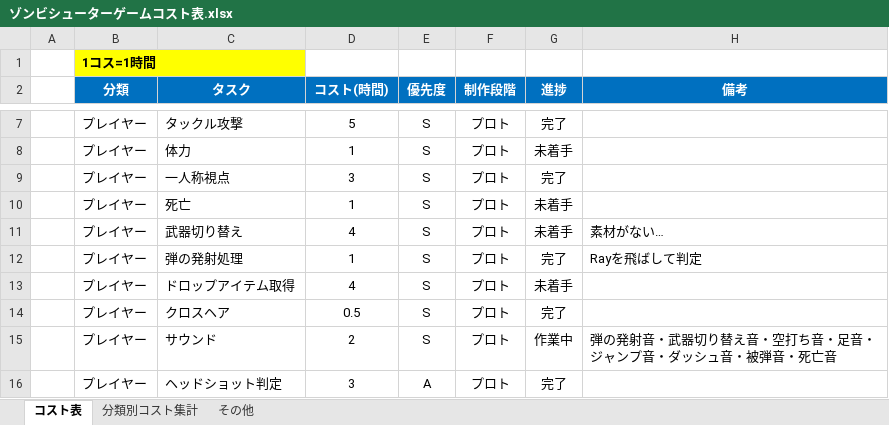
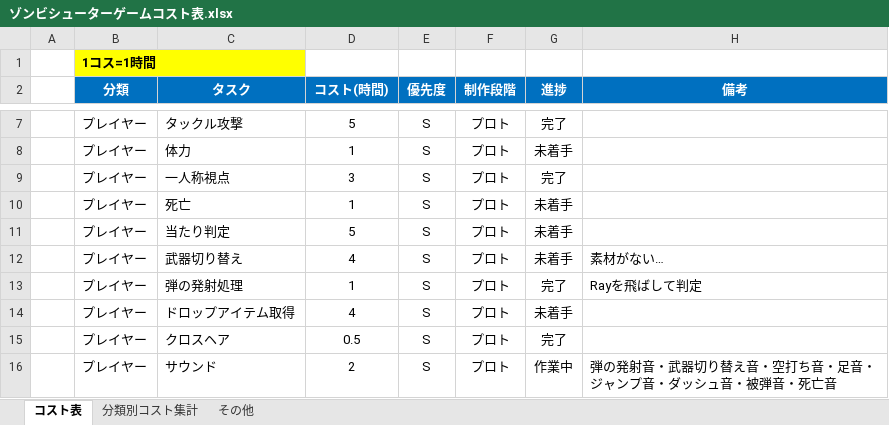
Before and after one commit to meronpanun/MyGame3D2, an Excel workbook: ゾンビシューターゲームコスト表.xlsx, sheet コスト表, drawn as a sheet; only a part is shown, gaps mark what is left out; the shorter side is filled out with more unchanged rows; values as stored, in another font and other column widths than the file's, no borders; the diff names each change by its address in the sheet, - before the commit and + after, or states it on an @@ line.

```diff
--- a/ゾンビシューターゲームコスト表.xlsx (sheet コスト表)
+++ b/ゾンビシューターゲームコスト表.xlsx (sheet コスト表)
+row 11:  | プレイヤー | 当たり判定 | 5 | S | プロト | 未着手
```
Also changed, not shown: sheet 分類別コスト集計, 8 other files.
